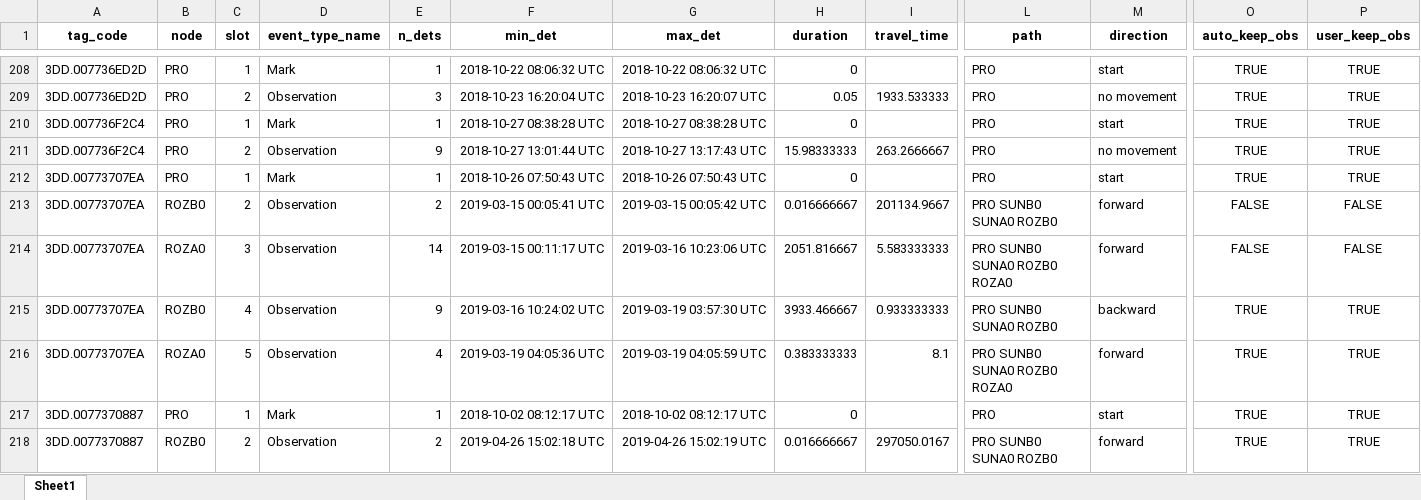
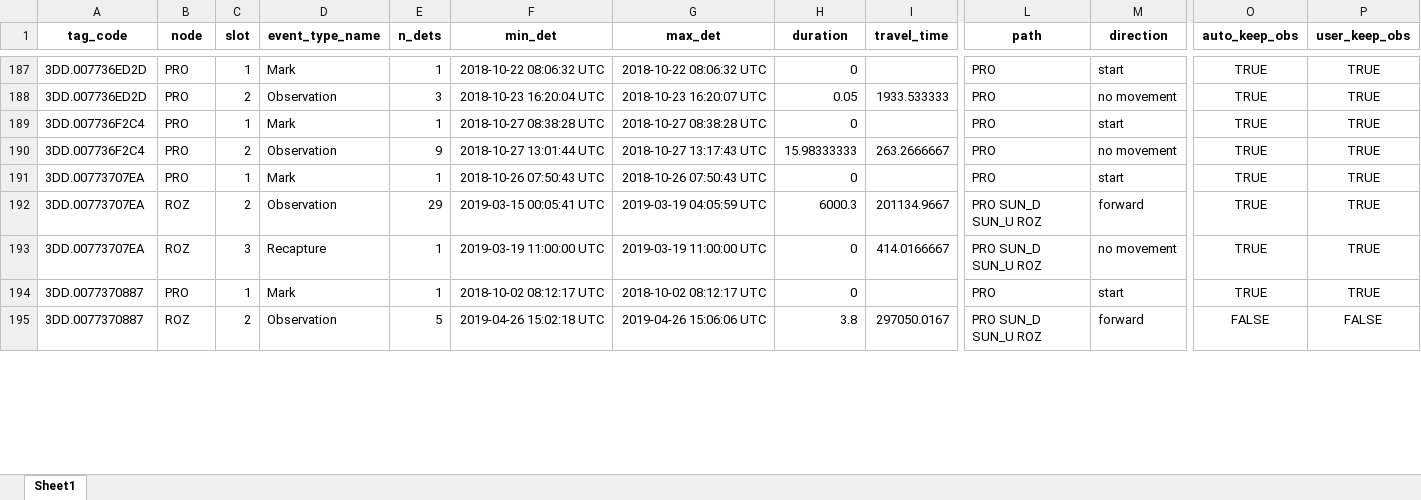
Before and after one commit to KevinSee/DabomYakimaSthd, an Excel workbook: outgoing/PITcleanr/PRO_Steelhead_2019.xlsx, sheet Sheet1, drawn as a sheet; only a part is shown, gaps mark what is left out; values as stored, in another font and other column widths than the file's, no borders; removed rows and columns are numbered as before the commit, all else as after; rows hold the shown columns only; the diff covers the shown part only; the diff names each change by its address in the sheet, - before the commit and + after, or states it on an @@ line.

```diff
--- a/outgoing/PITcleanr/PRO_Steelhead_2019.xlsx (sheet Sheet1)
+++ b/outgoing/PITcleanr/PRO_Steelhead_2019.xlsx (sheet Sheet1)
-B192 (node): ROZB0
+B192 (node): ROZ
-E192 (n_dets): 2
+E192 (n_dets): 29
-G192 (max_det): 2019-03-15 00:05:42 UTC
+G192 (max_det): 2019-03-19 04:05:59 UTC
-H192 (duration): 0.016666667
+H192 (duration): 6000.3
-L192 (path): PRO SUNB0 SUNA0 ROZB0
+L192 (path): PRO SUN_D SUN_U ROZ
-O192 (auto_keep_obs): FALSE
+O192 (auto_keep_obs): TRUE
-P192 (user_keep_obs): FALSE
+P192 (user_keep_obs): TRUE
-row 214: 3DD.00773707EA | ROZA0 | 3 | Observation | 14 | 2019-03-15 00:11:17 UTC | 2019-03-16 10:23:06 UTC | 2051.816667 | 5.583333333 | PRO SUNB0 SUNA0 ROZB0 ROZA0 | forward | FALSE | FALSE
-B193 (node): ROZB0
+B193 (node): ROZ
-C193 (slot): 4
+C193 (slot): 3
-D193 (event_type_name): Observation
+D193 (event_type_name): Recapture
-E193 (n_dets): 9
+E193 (n_dets): 1
-F193 (min_det): 2019-03-16 10:24:02 UTC
+F193 (min_det): 2019-03-19 11:00:00 UTC
-G193 (max_det): 2019-03-19 03:57:30 UTC
+G193 (max_det): 2019-03-19 11:00:00 UTC
-H193 (duration): 3933.466667
+H193 (duration): 0
-I193 (travel_time): 0.933333333
+I193 (travel_time): 414.0166667
-L193 (path): PRO SUNB0 SUNA0 ROZB0
+L193 (path): PRO SUN_D SUN_U ROZ
-M193 (direction): backward
+M193 (direction): no movement
-row 216: 3DD.00773707EA | ROZA0 | 5 | Observation | 4 | 2019-03-19 04:05:36 UTC | 2019-03-19 04:05:59 UTC | 0.383333333 | 8.1 | PRO SUNB0 SUNA0 ROZB0 ROZA0 | forward | TRUE | TRUE
-B195 (node): ROZB0
+B195 (node): ROZ
-E195 (n_dets): 2
+E195 (n_dets): 5
-G195 (max_det): 2019-04-26 15:02:19 UTC
+G195 (max_det): 2019-04-26 15:06:06 UTC
-H195 (duration): 0.016666667
+H195 (duration): 3.8
-L195 (path): PRO SUNB0 SUNA0 ROZB0
+L195 (path): PRO SUN_D SUN_U ROZ
-O195 (auto_keep_obs): TRUE
+O195 (auto_keep_obs): FALSE
-P195 (user_keep_obs): TRUE
+P195 (user_keep_obs): FALSE
```
Also changed, not shown: 1 added row, 41 removed rows and 800 edited cells elsewhere in this sheet, outgoing/PITcleanr/PRO_Steelhead_2012.xlsx, outgoing/PITcleanr/PRO_Steelhead_2013.xlsx, 51 other files.
